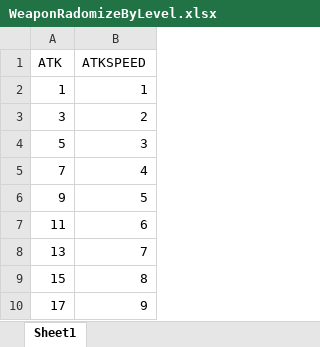
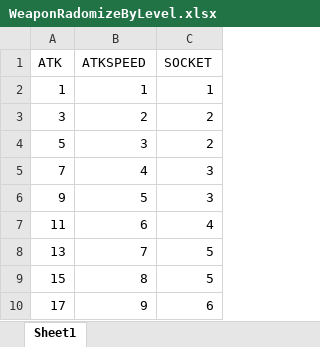
Before and after one commit to psg9790/Capstone-Design-Project, an Excel workbook: Assets/Resources/ItemData/Randomize/WeaponRadomizeByLevel.xlsx, sheet Sheet1, drawn as a sheet; values as stored, in another font and other column widths than the file's, no borders; the diff names each change by its address in the sheet, - before the commit and + after, or states it on an @@ line.

Commit message:
added weapon sockets option, changed to dictionary

```diff
--- a/Assets/Resources/ItemData/Randomize/WeaponRadomizeByLevel.xlsx (sheet Sheet1)
+++ b/Assets/Resources/ItemData/Randomize/WeaponRadomizeByLevel.xlsx (sheet Sheet1)
+column C (SOCKET), rows 2-10: 1 | 2 | 2 | 3 | 3 | 4 | 5 | 5 | 6
```
Also changed, not shown: 4 other files.
